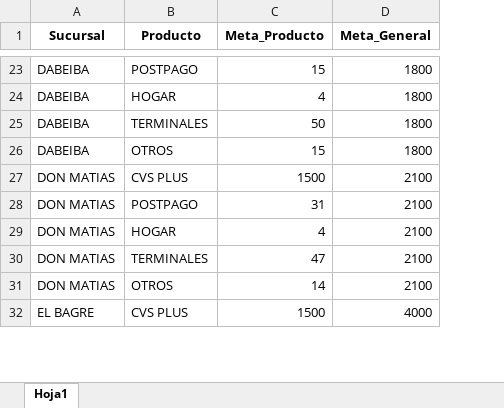
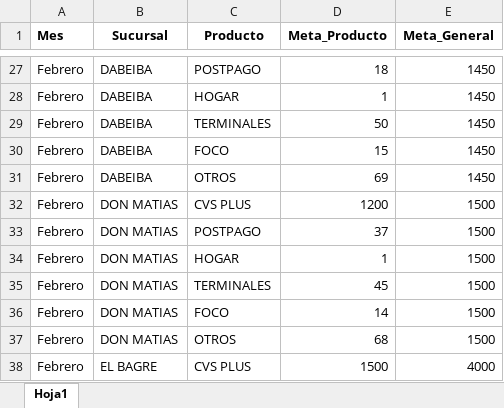
Before and after one commit to Paolam1903/CierreCVS2026, an Excel workbook: metas.xlsx, sheet Hoja1, drawn as a sheet; only a part is shown, gaps mark what is left out; values as stored, in another font and other column widths than the file's, no borders; addresses are those after the commit; the diff covers the shown part only; the diff names each change by its address in the sheet, - before the commit and + after, or states it on an @@ line.

```diff
--- a/metas.xlsx (sheet Hoja1)
+++ b/metas.xlsx (sheet Hoja1)
+column A (Mes), rows 27-30: all Febrero; rows 32-36: all Febrero; row 38: Febrero
-D27 (Meta_Producto): 15
+D27 (Meta_Producto): 18
-E27:E30 (Meta_General): 1800
+E27:E30 (Meta_General): 1450
-D28 (Meta_Producto): 4
+D28 (Meta_Producto): 1
-C30 (Producto): OTROS
+C30 (Producto): FOCO
+row 31: Febrero | DABEIBA | OTROS | 69 | 1450
-D32 (Meta_Producto): 1500
+D32 (Meta_Producto): 1200
-E32:E36 (Meta_General): 2100
+E32:E36 (Meta_General): 1500
-D33 (Meta_Producto): 31
+D33 (Meta_Producto): 37
-D34 (Meta_Producto): 4
+D34 (Meta_Producto): 1
-D35 (Meta_Producto): 47
+D35 (Meta_Producto): 45
-C36 (Producto): OTROS
+C36 (Producto): FOCO
+row 37: Febrero | DON MATIAS | OTROS | 68 | 1500
```
Also changed, not shown: other rows of this sheet, liquidacion_final.xlsx, 2 other files.
